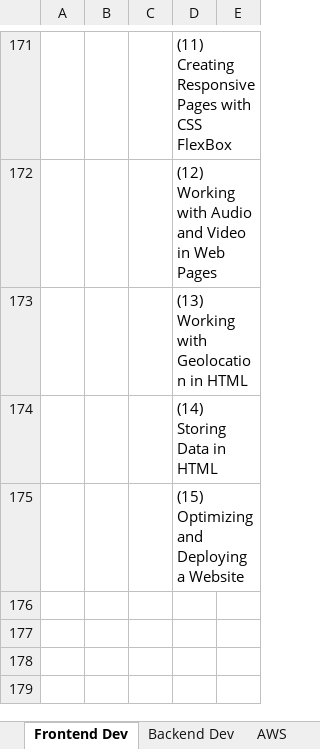
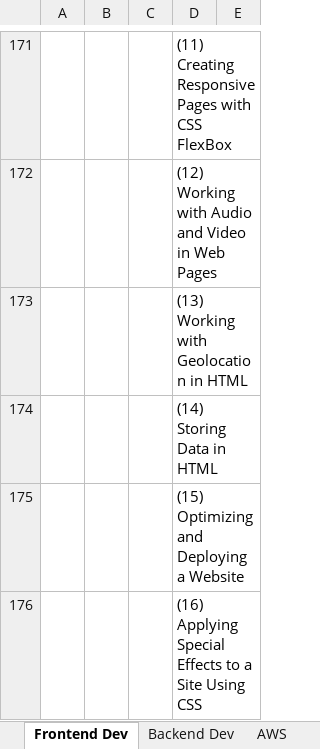
Before and after one commit to specter01wj/LAB-Pluralsight, an Excel workbook: study_notes.xlsx, sheet Frontend Dev, drawn as a sheet; only a part is shown, gaps mark what is left out; values as stored, in another font and other column widths than the file's, no borders; the diff names each change by its address in the sheet, - before the commit and + after, or states it on an @@ line.

Commit message:
06/04/2020 v1

```diff
--- a/study_notes.xlsx (sheet Frontend Dev)
+++ b/study_notes.xlsx (sheet Frontend Dev)
+row 176:  |  |  | (16) Applying Special Effects to a Site Using CSS
```
